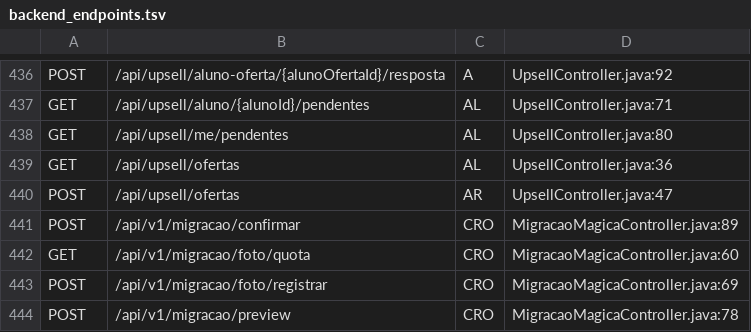
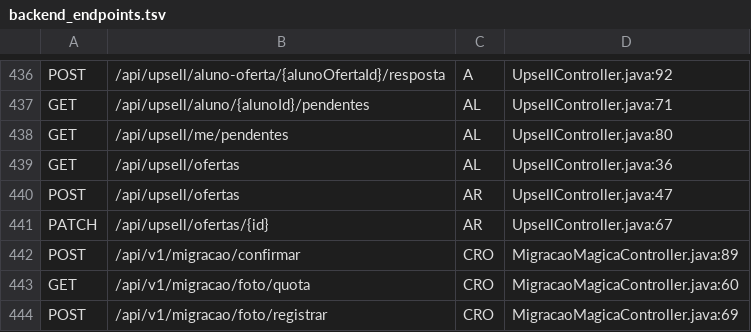
Before and after one commit to devmatheus1912/focux-app, a TSV file: tools/audit/backend_endpoints.tsv, drawn as a sheet; only a part is shown, gaps mark what is left out; the shorter side is filled out with more unchanged rows; the diff names each change by its address in the sheet, - before the commit and + after, or states it on an @@ line.

Commit message:
feat(ofertas): editar e pausar no hub

```diff
--- a/tools/audit/backend_endpoints.tsv
+++ b/tools/audit/backend_endpoints.tsv
+row 441: PATCH | /api/upsell/ofertas/{id} | AR | UpsellController.java:67
```
Also changed, not shown: 6 other files.
